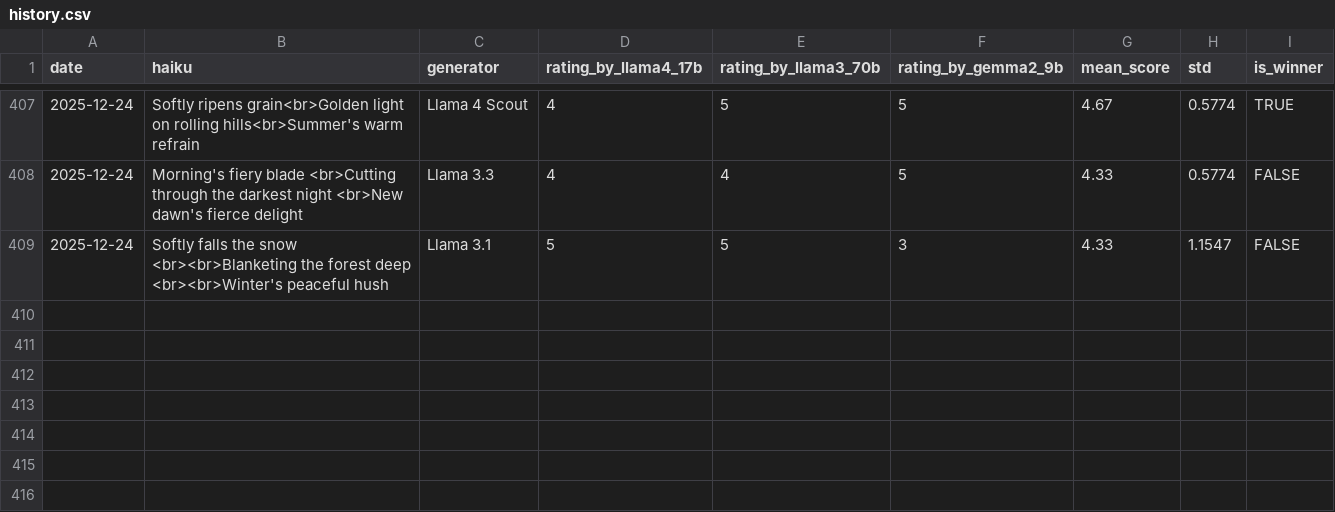
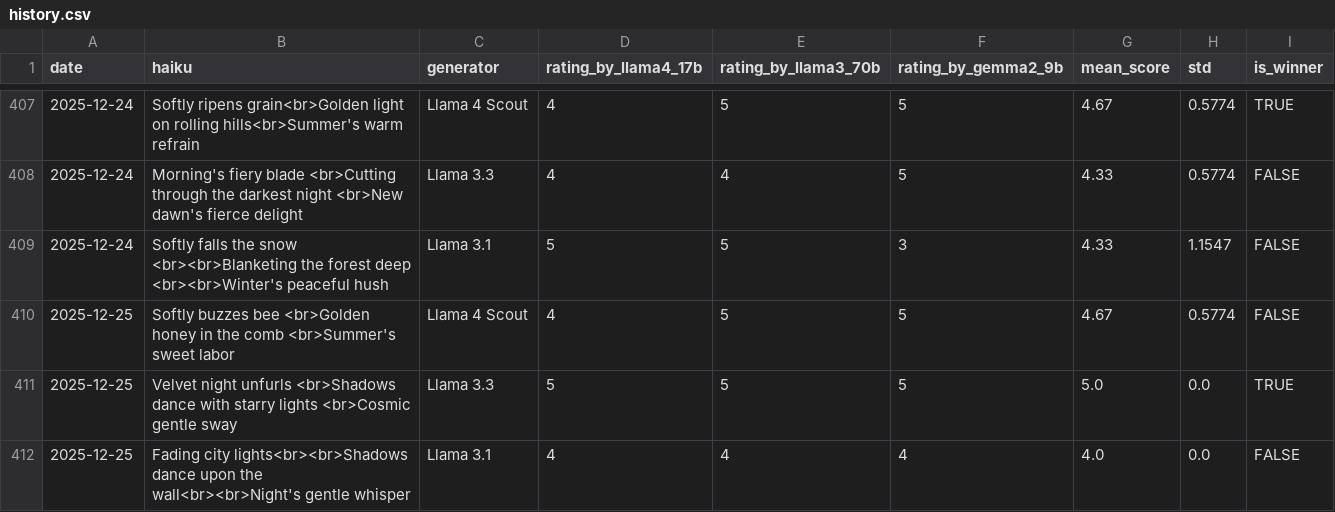
Before and after one commit to abeljohny/abeljohny, a CSV file: assets/history.csv, drawn as a sheet; only a part is shown, gaps mark what is left out; the diff names each change by its address in the sheet, - before the commit and + after, or states it on an @@ line.

```diff
--- a/assets/history.csv
+++ b/assets/history.csv
+row 410: 2025-12-25 | Softly buzzes bee <br>Golden honey in the comb <br>Summer's sweet labor | Llama 4 Scout | 4 | 5 | 5 | 4.67 | 0.5774 | FALSE
+row 411: 2025-12-25 | Velvet night unfurls <br>Shadows dance with starry lights <br>Cosmic gentle sway | Llama 3.3 | 5 | 5 | 5 | 5.0 | 0.0 | TRUE
+row 412: 2025-12-25 | Fading city lights<br><br>Shadows dance upon the wall<br><br>Night's gentle whisper | Llama 3.1 | 4 | 4 | 4 | 4.0 | 0.0 | FALSE
```
Also changed, not shown: 2 other files.
